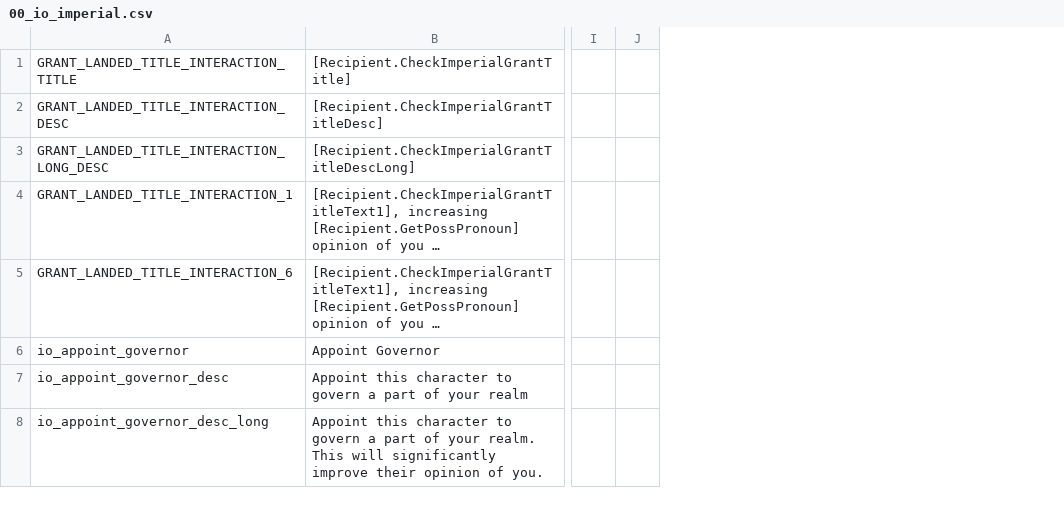
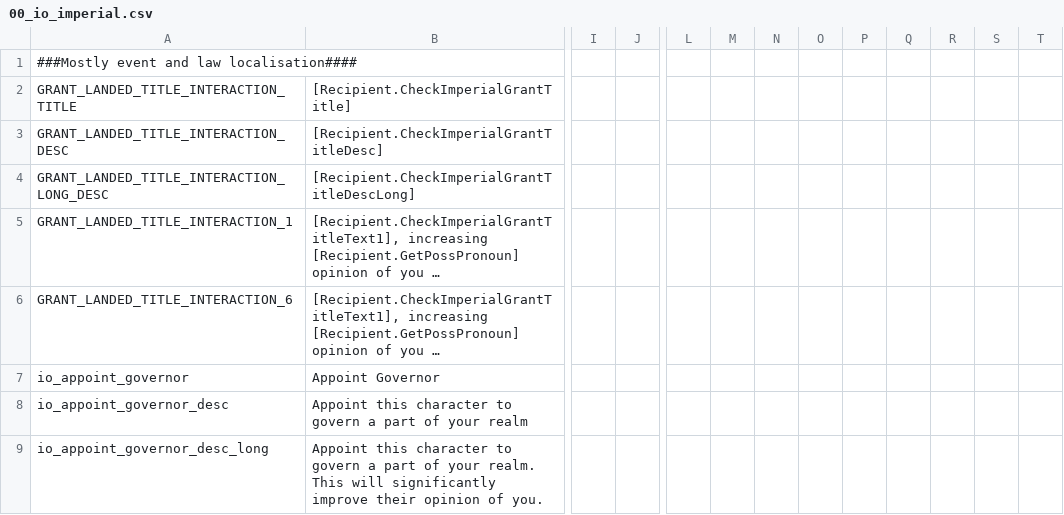
Before and after one commit to DarkwingGames/imperial_overhaul, a CSV file: localisation/00_io_imperial.csv, drawn as a sheet; only a part is shown, gaps mark what is left out; long unchanged cells end in …; removed rows and columns are numbered as before the commit, all else as after; rows hold the shown columns only; the diff covers the shown part only; the diff names each change by its address in the sheet, - before the commit and + after, or states it on an @@ line.

```diff
--- a/localisation/00_io_imperial.csv
+++ b/localisation/00_io_imperial.csv
-column J, empty
+column J, empty
+column L, empty
+column M, empty
+column N, empty
+column O, empty
+column P, empty
+column Q, empty
+column R, empty
+column S, empty
+column T, empty
+row 1: ###Mostly event and law localisation####
```
Also changed, not shown: 16 edited cells elsewhere in this file, 11 other files.
